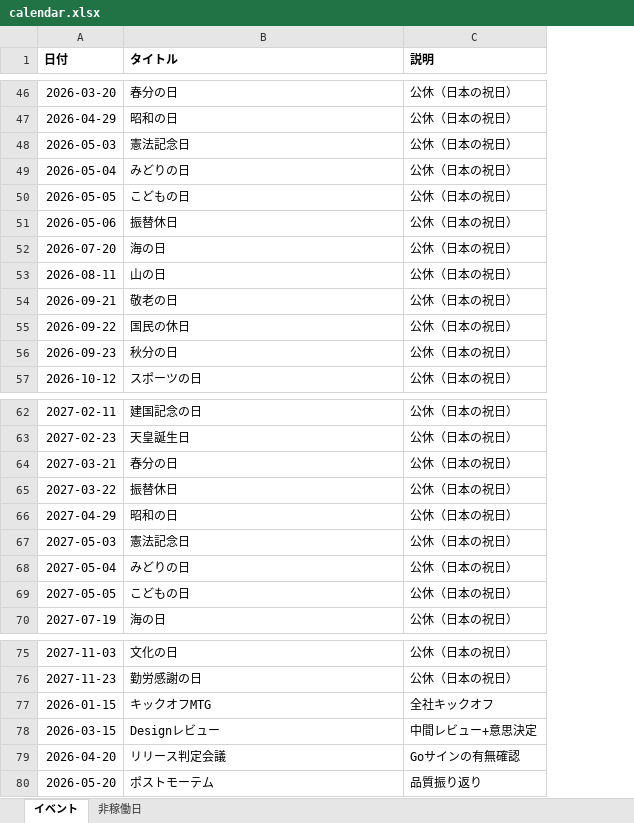
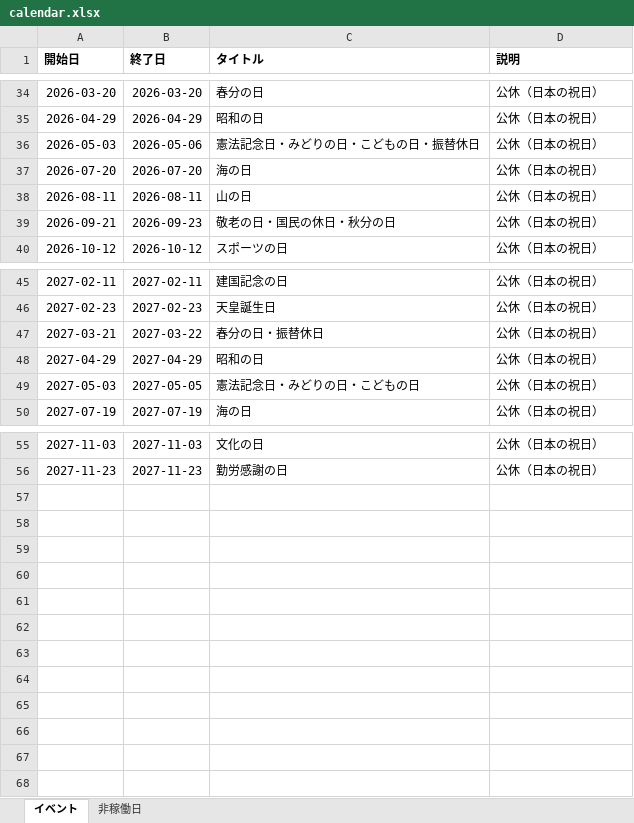
Before and after one commit to Shintaro-run/dashboard4dx, an Excel workbook: sample_data/calendar.xlsx, sheet イベント, drawn as a sheet; only a part is shown, gaps mark what is left out; values as stored, in another font and other column widths than the file's, no borders; removed rows and columns are numbered as before the commit, all else as after; the diff covers the shown part only; the diff names each change by its address in the sheet, - before the commit and + after, or states it on an @@ line.

```diff
--- a/sample_data/calendar.xlsx (sheet イベント)
+++ b/sample_data/calendar.xlsx (sheet イベント)
+column B (終了日), rows 34-40: 2026-03-20 | 2026-04-29 | 2026-05-06 | 2026-07-20 | 2026-08-11 | 2026-09-23 | 2026-10-12; rows 45-50: 2027-02-11 | 2027-02-23 | 2027-03-22 | 2027-04-29 | 2027-05-05 | 2027-07-19; rows 55-56: 2027-11-03 | 2027-11-23
-A1: 日付
+A1: 開始日
-C36 (タイトル): 憲法記念日
+C36 (タイトル): 憲法記念日・みどりの日・こどもの日・振替休日
-row 49: 2026-05-04 | みどりの日 | 公休（日本の祝日）
-row 50: 2026-05-05 | こどもの日 | 公休（日本の祝日）
-row 51: 2026-05-06 | 振替休日 | 公休（日本の祝日）
-C39 (タイトル): 敬老の日
+C39 (タイトル): 敬老の日・国民の休日・秋分の日
-row 55: 2026-09-22 | 国民の休日 | 公休（日本の祝日）
-row 56: 2026-09-23 | 秋分の日 | 公休（日本の祝日）
-C47 (タイトル): 春分の日
+C47 (タイトル): 春分の日・振替休日
-row 65: 2027-03-22 | 振替休日 | 公休（日本の祝日）
-C49 (タイトル): 憲法記念日
+C49 (タイトル): 憲法記念日・みどりの日・こどもの日
-row 68: 2027-05-04 | みどりの日 | 公休（日本の祝日）
-row 69: 2027-05-05 | こどもの日 | 公休（日本の祝日）
-row 77: 2026-01-15 | キックオフMTG | 全社キックオフ
-row 78: 2026-03-15 | Designレビュー | 中間レビュー+意思決定
-row 79: 2026-04-20 | リリース判定会議 | Goサインの有無確認
-row 80: 2026-05-20 | ポストモーテム | 品質振り返り
```
Also changed, not shown: 12 removed rows and 8 edited cells elsewhere in this sheet, sheet 非稼働日, 1 other file.
